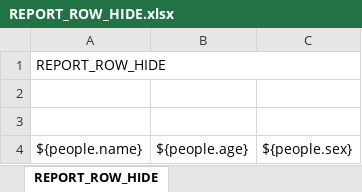
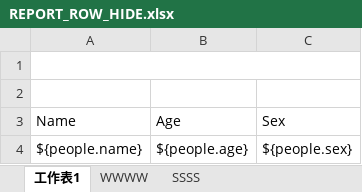
Before and after one commit to Mingan-Jang/Test-Demo, an Excel workbook: jslx-test/src/main/resources/templates/REPORT_ROW_HIDE.xlsx, sheet 工作表1, drawn as a sheet; values as stored, in another font and other column widths than the file's, no borders; removed rows and columns are numbered as before the commit, all else as after; the diff names each change by its address in the sheet, - before the commit and + after, or states it on an @@ line.

```diff
--- a/jslx-test/src/main/resources/templates/REPORT_ROW_HIDE.xlsx (sheet 工作表1)
+++ b/jslx-test/src/main/resources/templates/REPORT_ROW_HIDE.xlsx (sheet 工作表1)
-sheet tab: REPORT_ROW_HIDE
+sheet tab: 工作表1
+sheet tab: WWWW
+sheet tab: SSSS
-row 1: REPORT_ROW_HIDE
+A1:C1 merged
+row 3: Name | Age | Sex
```
Also changed, not shown: jslx-test/src/main/resources/templates/REPORT_COL.xlsx, jslx-test/src/main/resources/templates/REPORT_ROW.xlsx, 48 other files.
